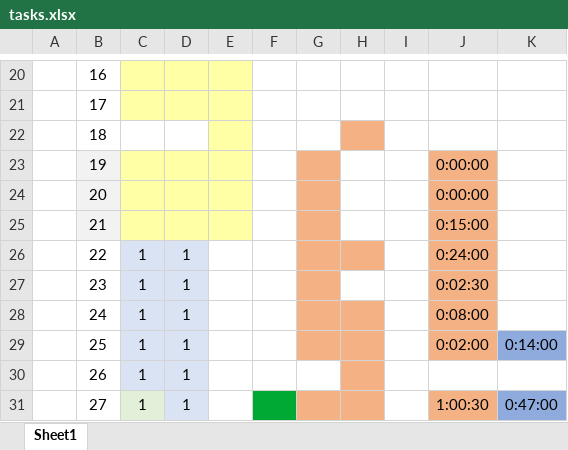
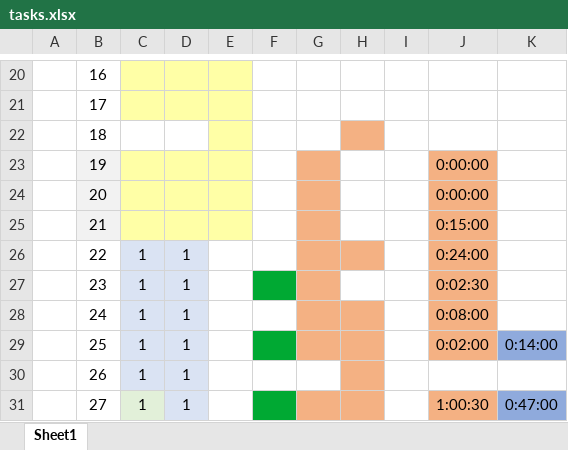
Before and after one commit to permCoding/ege-26, an Excel workbook: days/tasks.xlsx, sheet Sheet1, drawn as a sheet; only a part is shown, gaps mark what is left out; values as stored, in another font and other column widths than the file's, no borders; the diff names each change by its address in the sheet, - before the commit and + after, or states it on an @@ line.

```diff
--- a/days/tasks.xlsx (sheet Sheet1)
+++ b/days/tasks.xlsx (sheet Sheet1)
-F27 fill: none
+F27 fill: #00A933
-F29 fill: none
+F29 fill: #00A933
```
Also changed, not shown: 2 other files.
